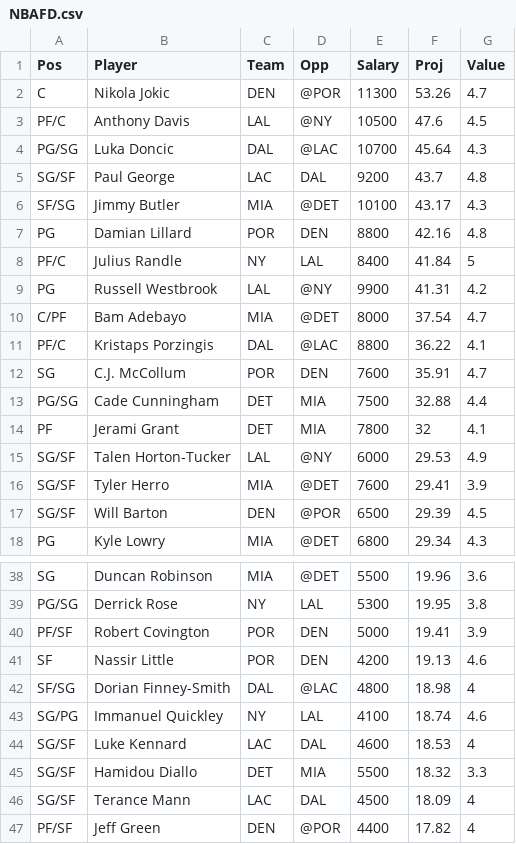
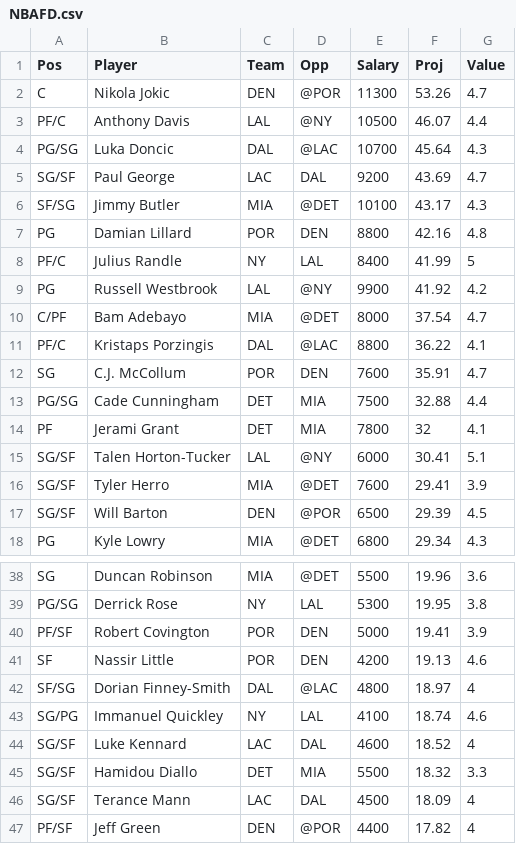
Before and after one commit to wetalkfantasysports/dfsstacking, a CSV file: www/NBAFD.csv, drawn as a sheet; only a part is shown, gaps mark what is left out; the diff covers the shown part only.

```diff
--- a/www/NBAFD.csv
+++ b/www/NBAFD.csv
@@ -2,9 +2,9 @@
 "C","Nikola Jokic","DEN","@POR",11300,53.26,4.7
-"PF/C","Anthony Davis","LAL","@NY",10500,47.6,4.5
+"PF/C","Anthony Davis","LAL","@NY",10500,46.07,4.4
 "PG/SG","Luka Doncic","DAL","@LAC",10700,45.64,4.3
-"SG/SF","Paul George","LAC","DAL",9200,43.7,4.8
+"SG/SF","Paul George","LAC","DAL",9200,43.69,4.7
 "SF/SG","Jimmy Butler","MIA","@DET",10100,43.17,4.3
 "PG","Damian Lillard","POR","DEN",8800,42.16,4.8
-"PF/C","Julius Randle","NY","LAL",8400,41.84,5
-"PG","Russell Westbrook","LAL","@NY",9900,41.31,4.2
+"PF/C","Julius Randle","NY","LAL",8400,41.99,5
+"PG","Russell Westbrook","LAL","@NY",9900,41.92,4.2
 "C/PF","Bam Adebayo","MIA","@DET",8000,37.54,4.7
@@ -14,3 +14,3 @@
 "PF","Jerami Grant","DET","MIA",7800,32,4.1
-"SG/SF","Talen Horton-Tucker","LAL","@NY",6000,29.53,4.9
+"SG/SF","Talen Horton-Tucker","LAL","@NY",6000,30.41,5.1
 "SG/SF","Tyler Herro","MIA","@DET",7600,29.41,3.9
@@ -41,5 +41,5 @@
 "SF","Nassir Little","POR","DEN",4200,19.13,4.6
-"SF/SG","Dorian Finney-Smith","DAL","@LAC",4800,18.98,4
+"SF/SG","Dorian Finney-Smith","DAL","@LAC",4800,18.97,4
 "SG/PG","Immanuel Quickley","NY","LAL",4100,18.74,4.6
-"SG/SF","Luke Kennard","LAC","DAL",4600,18.53,4
+"SG/SF","Luke Kennard","LAC","DAL",4600,18.52,4
 "SG/SF","Hamidou Diallo","DET","MIA",5500,18.32,3.3
```
Also changed, not shown: 7 added rows, 7 removed rows and 18 edited cells elsewhere in this file, www/NBADK.csv, www/NFLDK.csv, 1 other file.
